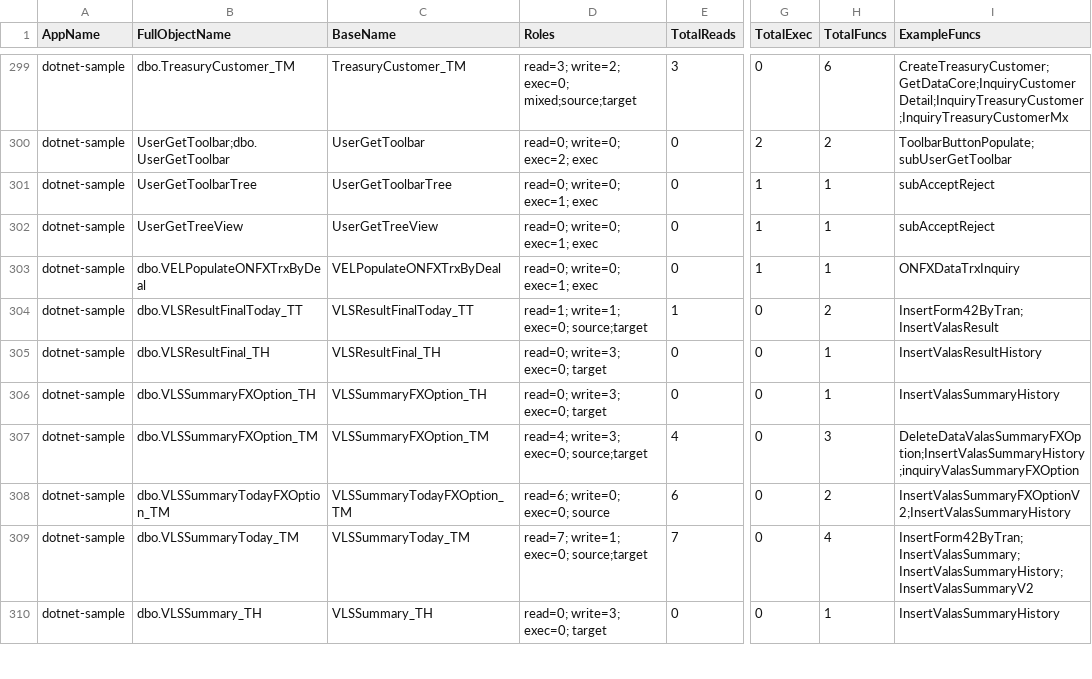
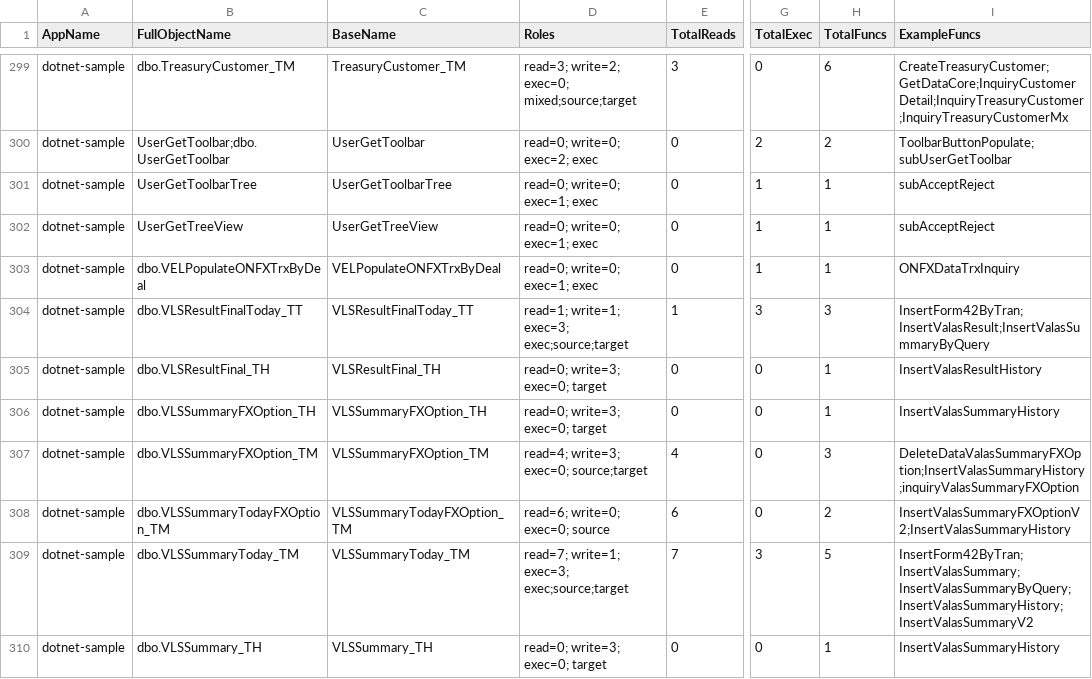
Before and after one commit to alkahfi6/code_sql_scan, a CSV file: out_regress/dotnet-sample-summary-object.csv, drawn as a sheet; only a part is shown, gaps mark what is left out; the diff covers the shown part only; the diff names each change by its address in the sheet, - before the commit and + after, or states it on an @@ line.

```diff
--- a/out_regress/dotnet-sample-summary-object.csv
+++ b/out_regress/dotnet-sample-summary-object.csv
-D304 (Roles): read=1; write=1; exec=0; source;target
+D304 (Roles): read=1; write=1; exec=3; exec;source;target
-G304 (TotalExec): 0
+G304 (TotalExec): 3
-H304 (TotalFuncs): 2
+H304 (TotalFuncs): 3
-I304 (ExampleFuncs): InsertForm42ByTran;InsertValasResult
+I304 (ExampleFuncs): InsertForm42ByTran;InsertValasResult;InsertValasSummaryByQuery
-D309 (Roles): read=7; write=1; exec=0; source;target
+D309 (Roles): read=7; write=1; exec=3; exec;source;target
-G309 (TotalExec): 0
+G309 (TotalExec): 3
-H309 (TotalFuncs): 4
+H309 (TotalFuncs): 5
-I309 (ExampleFuncs): InsertForm42ByTran;InsertValasSummary;InsertValasSummaryHistory;InsertValasSummaryV2
+I309 (ExampleFuncs): InsertForm42ByTran;InsertValasSummary;InsertValasSummaryByQuery;InsertValasSummaryHistory;InsertValasSummaryV2
```
Also changed, not shown: 29 edited cells elsewhere in this file, out_regress/dotnet-sample-object.csv, out_regress/dotnet-sample-summary-form.csv, 3 other files.
